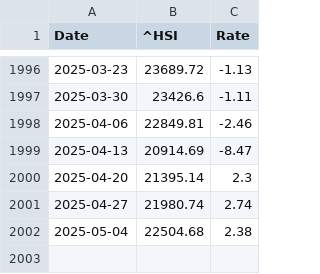
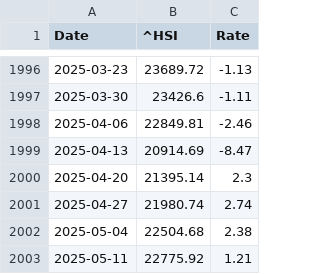
Before and after one commit to LuckyCurve/principles-of-economics, a CSV file: data/csv/hsi_weekly_change.csv, drawn as a sheet; only a part is shown, gaps mark what is left out; the diff names each change by its address in the sheet, - before the commit and + after, or states it on an @@ line.

```diff
--- a/data/csv/hsi_weekly_change.csv
+++ b/data/csv/hsi_weekly_change.csv
+row 2003: 2025-05-11 | 22775.92 | 1.21
```
Also changed, not shown: data/csv/hsi_monthly_change.csv, data/csv/nasdaq_monthly_change.csv, 4 other files.
